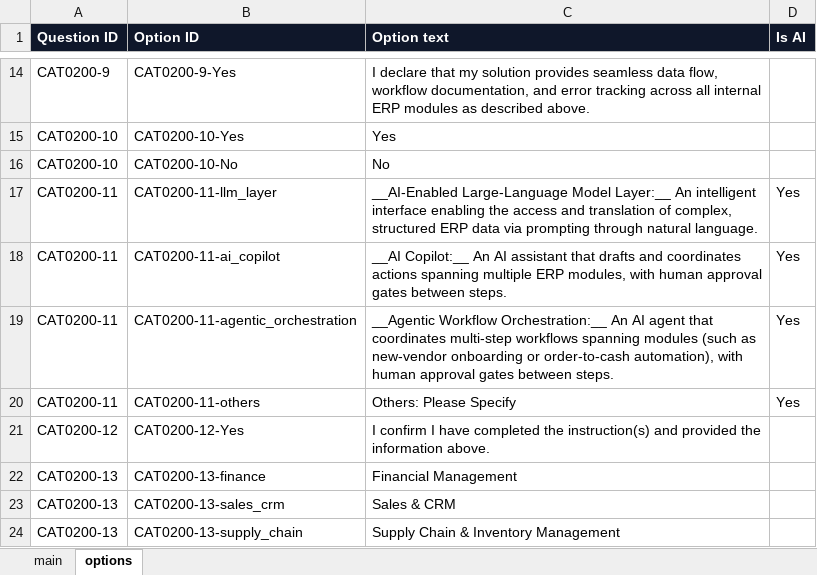
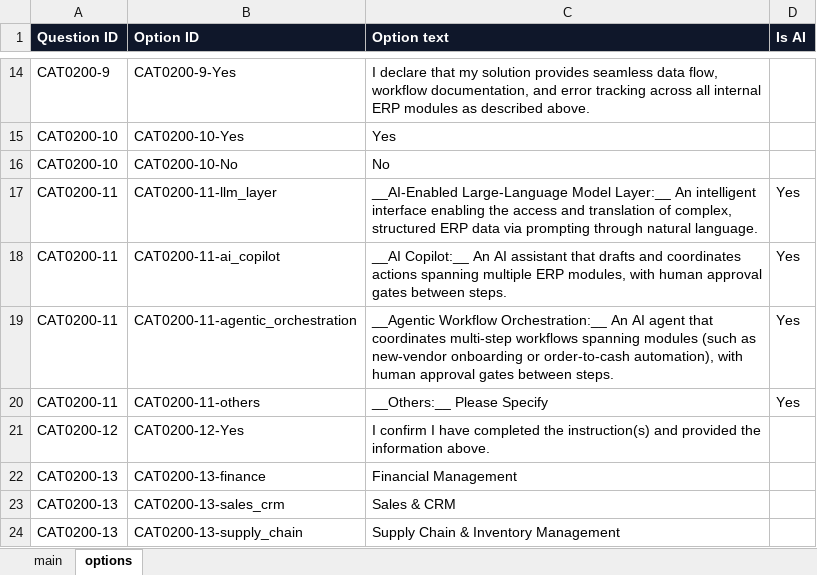
Before and after one commit to jersgcodes/ierp-survey-preview, an Excel workbook: cat0200_import.xlsx, sheet options, drawn as a sheet; only a part is shown, gaps mark what is left out; values as stored, in another font and other column widths than the file's, no borders; the diff names each change by its address in the sheet, - before the commit and + after, or states it on an @@ line.

Commit message:
Bold Others: in Q11; hide module section headers when module not selected; republish xlsx

```diff
--- a/cat0200_import.xlsx (sheet options)
+++ b/cat0200_import.xlsx (sheet options)
-C20 (Option text): Others: Please Specify
+C20 (Option text): __Others:__ Please Specify
```
Also changed, not shown: sheet main, 1 other file.
